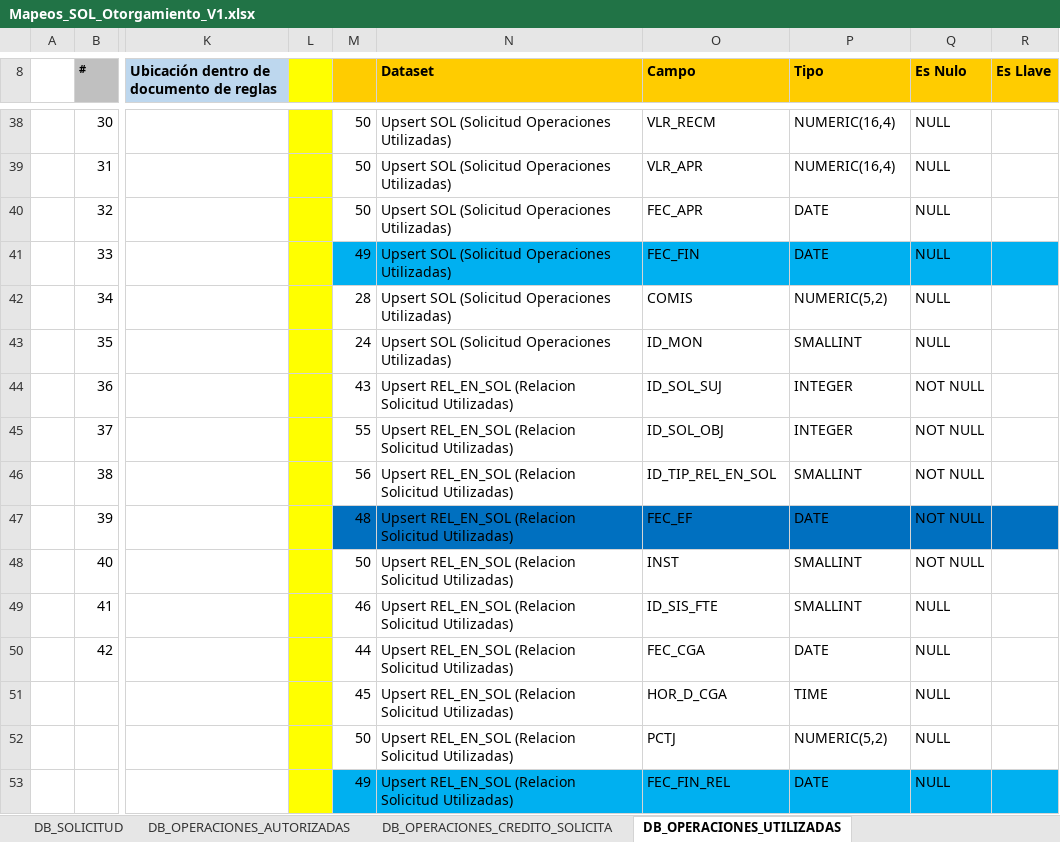
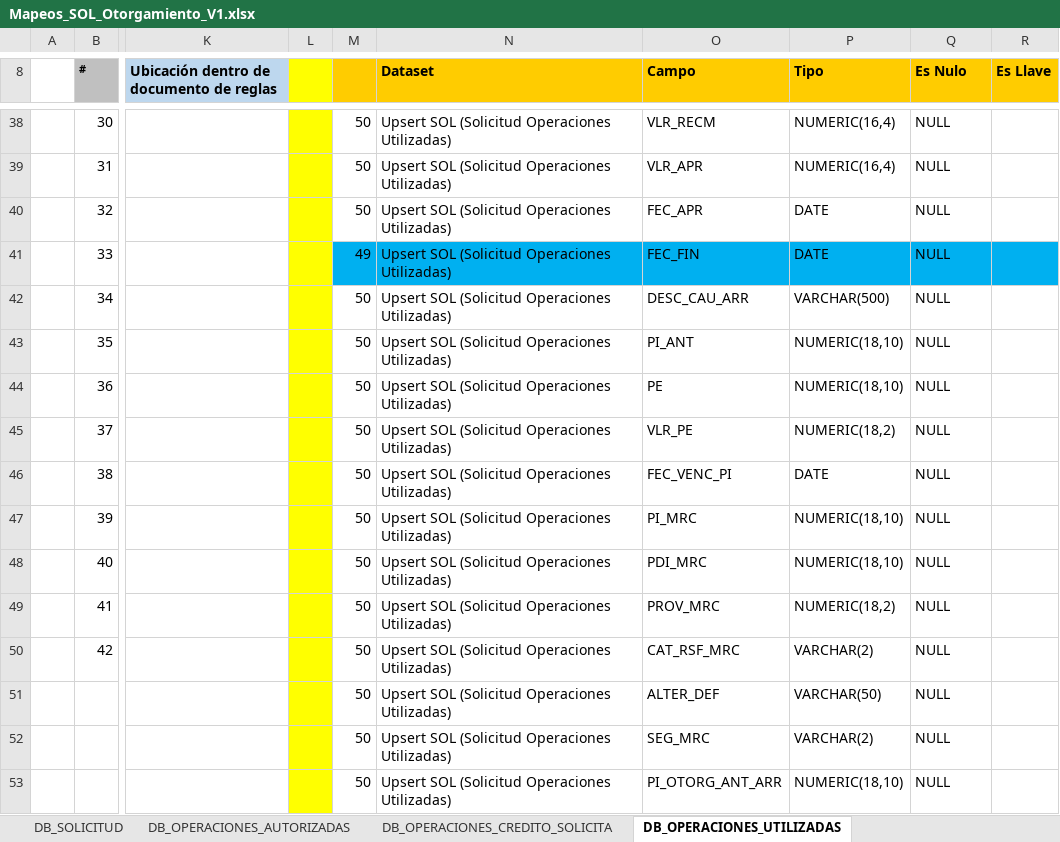
Before and after one commit to dliraFIT/dise-o-popular-dwh, an Excel workbook: Otorgamiento/Mapeos_SOL_Otorgamiento_V1.xlsx, sheet DB_OPERACIONES_UTILIZADAS, drawn as a sheet; only a part is shown, gaps mark what is left out; the shorter side is filled out with more unchanged rows; values as stored, in another font and other column widths than the file's, no borders; rows hold the shown columns only; the diff covers the shown part only; the diff names each change by its address in the sheet, - before the commit and + after, or states it on an @@ line.

```diff
--- a/Otorgamiento/Mapeos_SOL_Otorgamiento_V1.xlsx (sheet DB_OPERACIONES_UTILIZADAS)
+++ b/Otorgamiento/Mapeos_SOL_Otorgamiento_V1.xlsx (sheet DB_OPERACIONES_UTILIZADAS)
-M42: 28
+M42: 50
-O42 (Campo): COMIS
+O42 (Campo): DESC_CAU_ARR
-P42 (Tipo): NUMERIC(5,2)
+P42 (Tipo): VARCHAR(500)
-M43: 24
+M43: 50
-O43 (Campo): ID_MON
+O43 (Campo): PI_ANT
-P43 (Tipo): SMALLINT
+P43 (Tipo): NUMERIC(18,10)
-M44: 43
+M44: 50
-N44:N50 (Dataset): Upsert REL_EN_SOL (Relacion Solicitud Utilizadas)
+N44:N50 (Dataset): Upsert SOL (Solicitud Operaciones Utilizadas)
-O44 (Campo): ID_SOL_SUJ
+O44 (Campo): PE
-P44 (Tipo): INTEGER
+P44 (Tipo): NUMERIC(18,10)
-Q44:Q48 (Es Nulo): NOT NULL
+Q44:Q48 (Es Nulo): NULL
-M45: 55
+M45: 50
-O45 (Campo): ID_SOL_OBJ
+O45 (Campo): VLR_PE
-P45 (Tipo): INTEGER
+P45 (Tipo): NUMERIC(18,2)
-M46: 56
+M46: 50
-O46 (Campo): ID_TIP_REL_EN_SOL
+O46 (Campo): FEC_VENC_PI
-P46 (Tipo): SMALLINT
+P46 (Tipo): DATE
-M47: 48
+M47: 50
-M47:R47 fill: #0070C0
+M47:R47 fill: none
-O47 (Campo): FEC_EF
+O47 (Campo): PI_MRC
-P47 (Tipo): DATE
+P47 (Tipo): NUMERIC(18,10)
-O48 (Campo): INST
+O48 (Campo): PDI_MRC
-P48 (Tipo): SMALLINT
+P48 (Tipo): NUMERIC(18,10)
-M49: 46
+M49: 50
-O49 (Campo): ID_SIS_FTE
+O49 (Campo): PROV_MRC
-P49 (Tipo): SMALLINT
+P49 (Tipo): NUMERIC(18,2)
-M50: 44
+M50: 50
-O50 (Campo): FEC_CGA
+O50 (Campo): CAT_RSF_MRC
-P50 (Tipo): DATE
+P50 (Tipo): VARCHAR(2)
+row 51:  |  |  |  | 50 | Upsert SOL (Solicitud Operaciones Utilizadas) | ALTER_DEF | VARCHAR(50) | NULL
+row 52:  |  |  |  | 50 | Upsert SOL (Solicitud Operaciones Utilizadas) | SEG_MRC | VARCHAR(2) | NULL
+row 53:  |  |  |  | 50 | Upsert SOL (Solicitud Operaciones Utilizadas) | PI_OTORG_ANT_ARR | NUMERIC(18,10) | NULL
```
Also changed, not shown: 20 added rows elsewhere in this sheet, sheet DB_SOLICITUD, sheet DB_OPERACIONES_CREDITO_SOLICITA, sheet DB_OPERACIONES_AUTORIZADAS, sheet DB_OPERACIONES_ESPECIALES, Cnl/Mapeos_CON_CNL_V1.xlsx, 2 other files.
